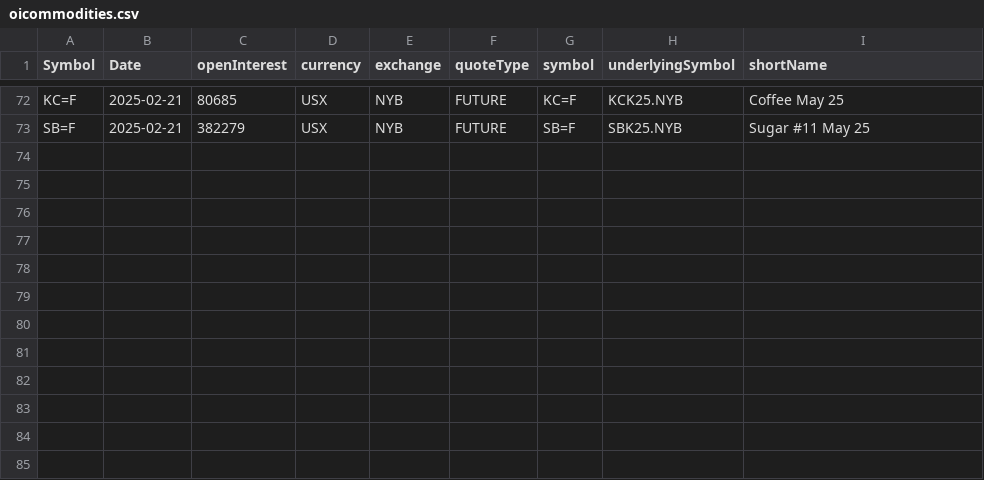
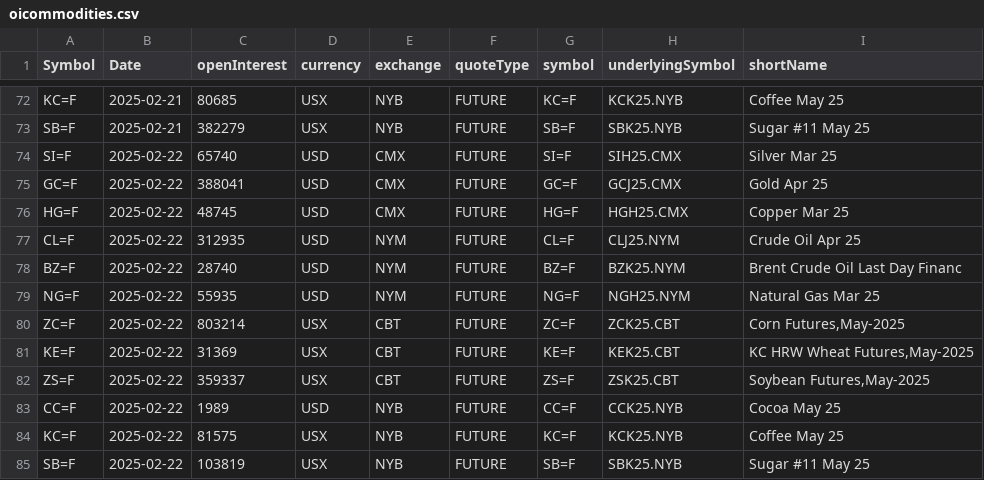
Before and after one commit to antoiovi/Trading, a CSV file: csv/oicommodities.csv, drawn as a sheet; only a part is shown, gaps mark what is left out; the diff names each change by its address in the sheet, - before the commit and + after, or states it on an @@ line.

```diff
--- a/csv/oicommodities.csv
+++ b/csv/oicommodities.csv
+row 74: SI=F | 2025-02-22 | 65740 | USD | CMX | FUTURE | SI=F | SIH25.CMX | Silver Mar 25
+row 75: GC=F | 2025-02-22 | 388041 | USD | CMX | FUTURE | GC=F | GCJ25.CMX | Gold Apr 25
+row 76: HG=F | 2025-02-22 | 48745 | USD | CMX | FUTURE | HG=F | HGH25.CMX | Copper Mar 25
+row 77: CL=F | 2025-02-22 | 312935 | USD | NYM | FUTURE | CL=F | CLJ25.NYM | Crude Oil Apr 25
+row 78: BZ=F | 2025-02-22 | 28740 | USD | NYM | FUTURE | BZ=F | BZK25.NYM | Brent Crude Oil Last Day Financ
+row 79: NG=F | 2025-02-22 | 55935 | USD | NYM | FUTURE | NG=F | NGH25.NYM | Natural Gas Mar 25
+row 80: ZC=F | 2025-02-22 | 803214 | USX | CBT | FUTURE | ZC=F | ZCK25.CBT | Corn Futures,May-2025
+row 81: KE=F | 2025-02-22 | 31369 | USX | CBT | FUTURE | KE=F | KEK25.CBT | KC HRW Wheat Futures,May-2025
+row 82: ZS=F | 2025-02-22 | 359337 | USX | CBT | FUTURE | ZS=F | ZSK25.CBT | Soybean Futures,May-2025
+row 83: CC=F | 2025-02-22 | 1989 | USD | NYB | FUTURE | CC=F | CCK25.NYB | Cocoa May 25
+row 84: KC=F | 2025-02-22 | 81575 | USX | NYB | FUTURE | KC=F | KCK25.NYB | Coffee May 25
+row 85: SB=F | 2025-02-22 | 103819 | USX | NYB | FUTURE | SB=F | SBK25.NYB | Sugar #11 May 25
```
